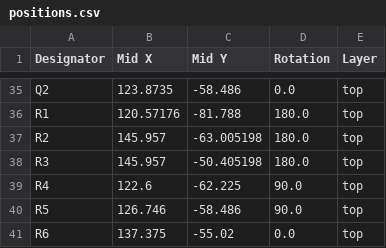
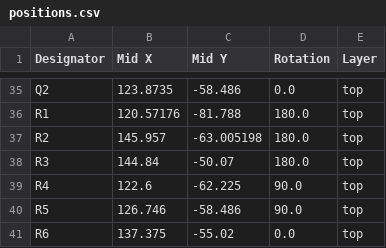
Before and after one commit to wke67/avr_28pin_testboard, a CSV file: production/positions.csv, drawn as a sheet; only a part is shown, gaps mark what is left out.

```diff
--- a/production/positions.csv
+++ b/production/positions.csv
@@ -37,3 +37,3 @@ R1,120.57176,-81.788,180.0,top
 R2,145.957,-63.005198,180.0,top
-R3,145.957,-50.405198,180.0,top
+R3,144.84,-50.07,180.0,top
 R4,122.6,-62.225,90.0,top
```
Also changed, not shown: 5 other files.
